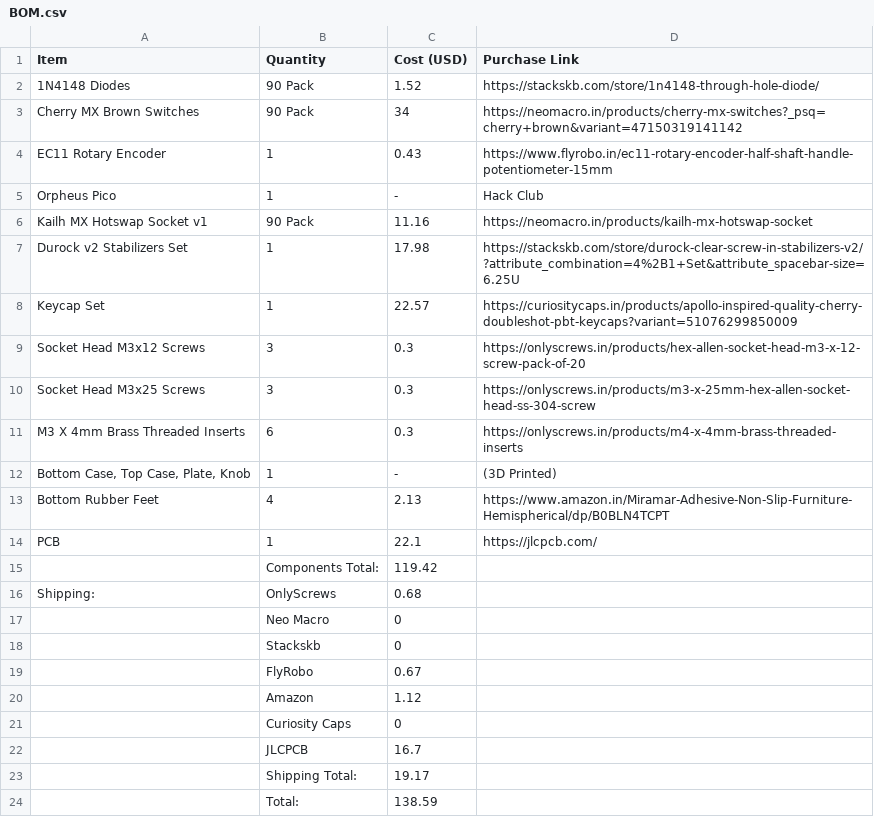
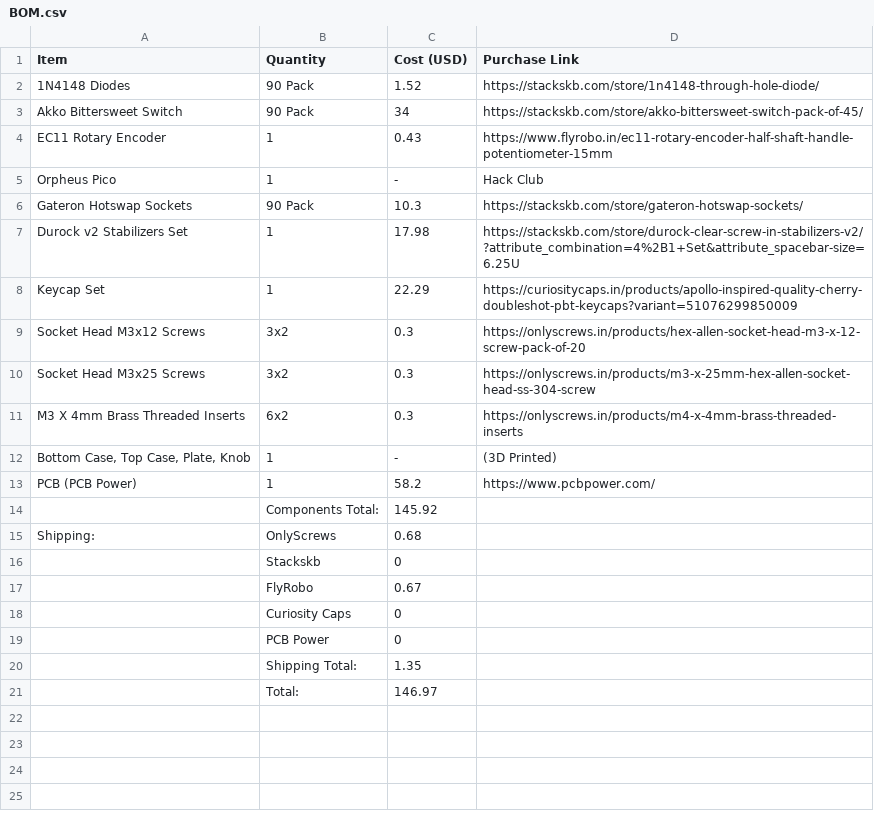
Before and after one commit to arnav-kr/AnnovaX75, a CSV file: BOM.csv, drawn as a sheet; removed rows and columns are numbered as before the commit, all else as after; the diff names each change by its address in the sheet, - before the commit and + after, or states it on an @@ line.

```diff
--- a/BOM.csv
+++ b/BOM.csv
-A3 (Item): Cherry MX Brown Switches
+A3 (Item): Akko Bittersweet Switch
-D3 (Purchase Link): https://neomacro.in/products/cherry-mx-switches?_psq=cherry+brown&variant=47150319141142
+D3 (Purchase Link): https://stackskb.com/store/akko-bittersweet-switch-pack-of-45/
-row 6: Kailh MX Hotswap Socket v1 | 90 Pack | 11.16 | https://neomacro.in/products/kailh-mx-hotswap-socket
+row 6: Gateron Hotswap Sockets | 90 Pack | 10.3 | https://stackskb.com/store/gateron-hotswap-sockets/
-C8 (Cost (USD)): 22.57
+C8 (Cost (USD)): 22.29
-B9:B10 (Quantity): 3
+B9:B10 (Quantity): 3x2
-B11 (Quantity): 6
+B11 (Quantity): 6x2
-row 13: Bottom Rubber Feet | 4 | 2.13 | https://www.amazon.in/Miramar-Adhesive-Non-Slip-Furniture-Hemispherical/dp/B0BLN4TCPT
-row 14: PCB | 1 | 22.1 | https://jlcpcb.com/
-row 15:  | Components Total: | 119.42
+row 13: PCB (PCB Power) | 1 | 58.2 | https://www.pcbpower.com/
+row 14:  | Components Total: | 145.92
-row 17:  | Neo Macro | 0
-row 20:  | Amazon | 1.12
-row 22:  | JLCPCB | 16.7
-row 23:  | Shipping Total: | 19.17
-row 24:  | Total: | 138.59
+row 19:  | PCB Power | 0
+row 20:  | Shipping Total: | 1.35
+row 21:  | Total: | 146.97
```
Also changed, not shown: 1 other file.
